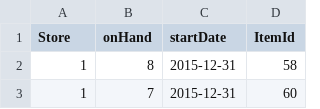
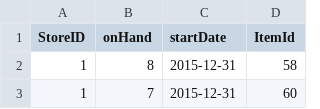
Before and after one commit to BeardedSeal77/MLG382_CYO_Project, a CSV file: Data/Processed/OpeningStock.csv, drawn as a sheet; only a part is shown.

```diff
--- a/Data/Processed/OpeningStock.csv
+++ b/Data/Processed/OpeningStock.csv
@@ -1,2 +1,2 @@
-Store,onHand,startDate,ItemId
+StoreID,onHand,startDate,ItemId
 1,8,2015-12-31,58
```
Also changed, not shown: Data/Processed/Inventory.csv, Data/Processed/Sales.csv, 15 other files.
